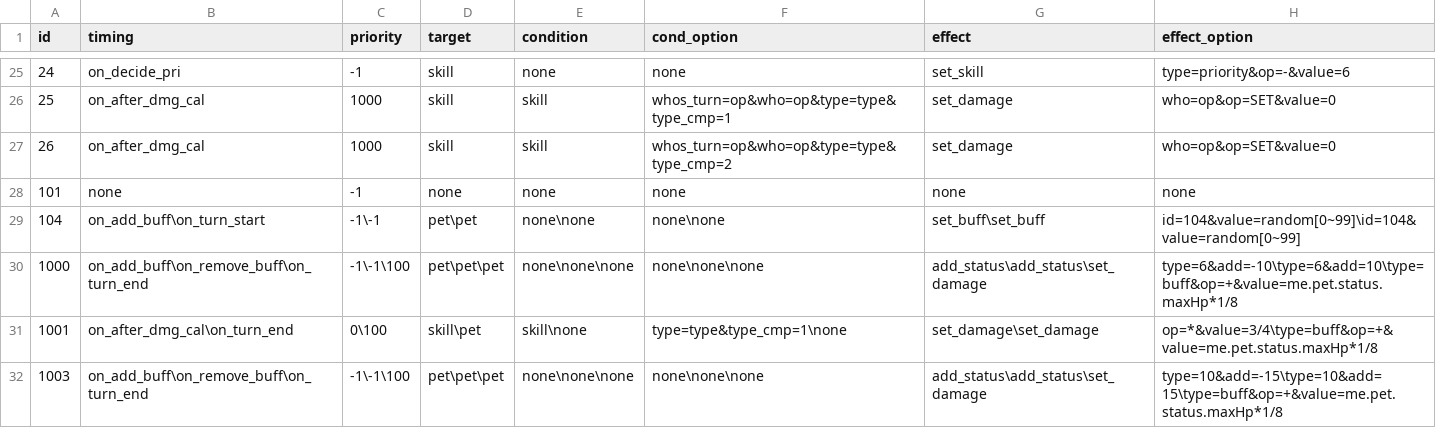
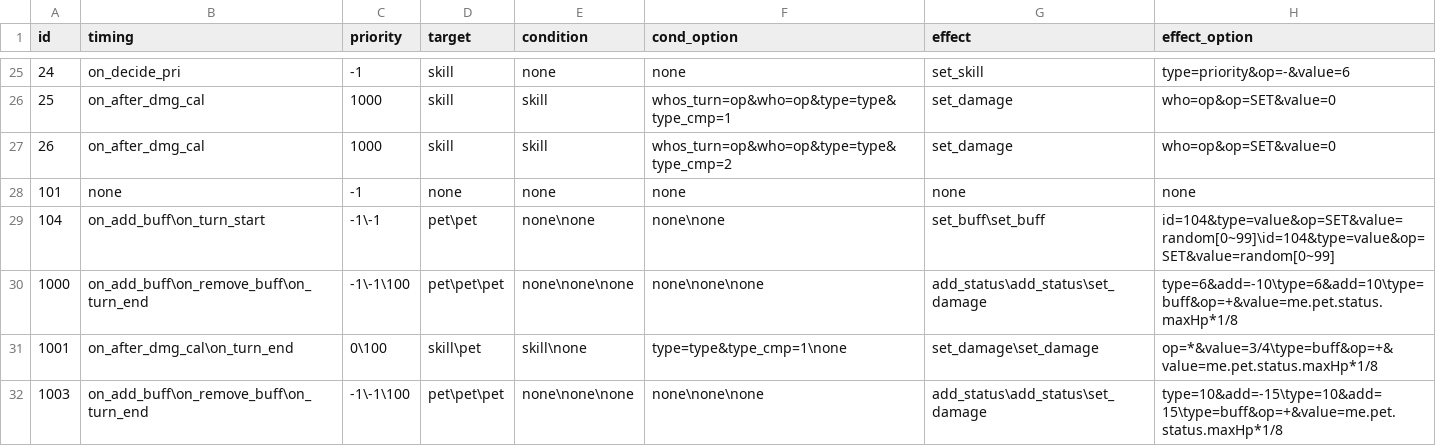
Before and after one commit to Brady29655751/Seer2, a CSV file: Buffs/effect.csv, drawn as a sheet; only a part is shown, gaps mark what is left out.

Commit message:
paralyze fix

```diff
--- a/Buffs/effect.csv
+++ b/Buffs/effect.csv
@@ -28,3 +28,3 @@ id,timing,priority,target,condition,cond_option,effect,effect_option
 101,none,-1,none,none,none,none,none
-104,on_add_buff\on_turn_start,-1\-1,pet\pet,none\none,none\none,set_buff\set_buff,id=104&value=random[0~99]\id=104&value=random[0~99]
+104,on_add_buff\on_turn_start,-1\-1,pet\pet,none\none,none\none,set_buff\set_buff,id=104&type=value&op=SET&value=random[0~99]\id=104&type=value&op=SET&value=random[0~99]
 1000,on_add_buff\on_remove_buff\on_turn_end,-1\-1\100,pet\pet\pet,none\none\none,none\none\none,add_status\add_status\set_damage,type=6&add=-10\type=6&add=10\type=buff&op=+&value=me.pet.status.maxHp*1/8
```
